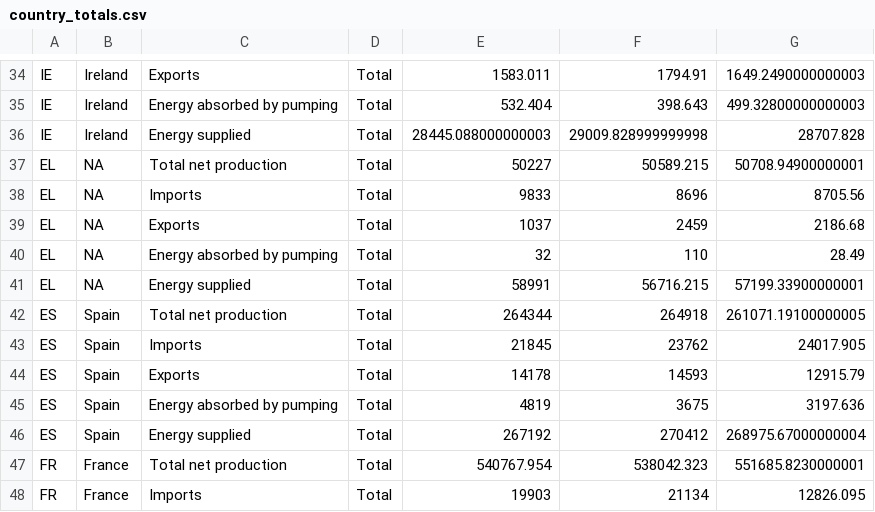
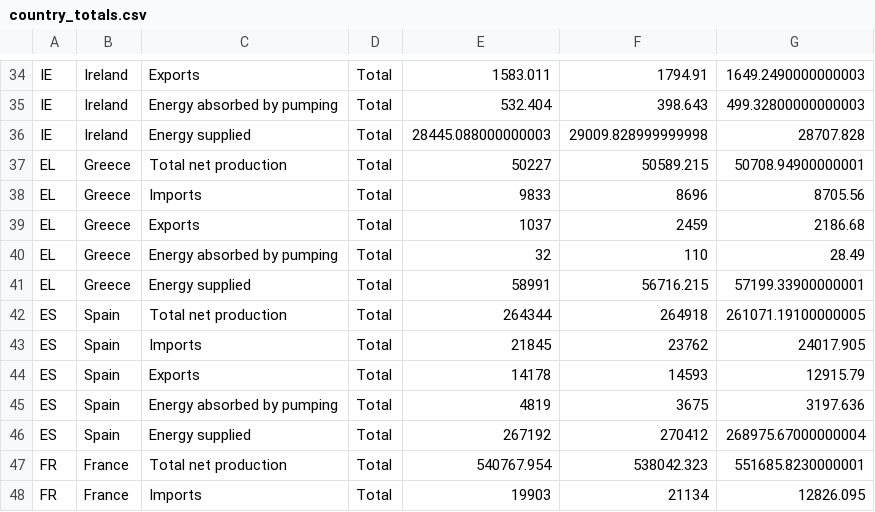
Before and after one commit to ashamuee/tidytuesday, a CSV file: data/2020/2020-08-04/country_totals.csv, drawn as a sheet; only a part is shown, gaps mark what is left out.

Commit message:
Update country_totals.csv
Country code EL is Greece

https://publications.europa.eu/code/pdf/370000en.htm

```diff
--- a/data/2020/2020-08-04/country_totals.csv
+++ b/data/2020/2020-08-04/country_totals.csv
@@ -36,7 +36,7 @@ IE,Ireland,Energy absorbed by pumping,Total,532.404,398.643,499.32800000000003
 IE,Ireland,Energy supplied,Total,28445.088000000003,29009.828999999998,28707.828
-EL,NA,Total net production,Total,50227,50589.215,50708.94900000001
-EL,NA,Imports,Total,9833,8696,8705.56
-EL,NA,Exports,Total,1037,2459,2186.68
-EL,NA,Energy absorbed by pumping,Total,32,110,28.49
-EL,NA,Energy supplied,Total,58991,56716.215,57199.33900000001
+EL,Greece,Total net production,Total,50227,50589.215,50708.94900000001
+EL,Greece,Imports,Total,9833,8696,8705.56
+EL,Greece,Exports,Total,1037,2459,2186.68
+EL,Greece,Energy absorbed by pumping,Total,32,110,28.49
+EL,Greece,Energy supplied,Total,58991,56716.215,57199.33900000001
 ES,Spain,Total net production,Total,264344,264918,261071.19100000005
```
